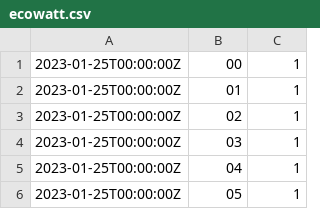
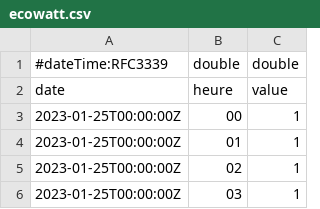
Before and after one commit to ben1frt/SAE-302-appli, a CSV file: JAV/ecowatt.csv, drawn as a sheet; only a part is shown; the shorter side is filled out with more unchanged rows; the diff names each change by its address in the sheet, - before the commit and + after, or states it on an @@ line.

```diff
--- a/JAV/ecowatt.csv
+++ b/JAV/ecowatt.csv
+row 1: #dateTime:RFC3339 | double | double
+row 2: date | heure | value
```
Also changed, not shown: 1 other file.
